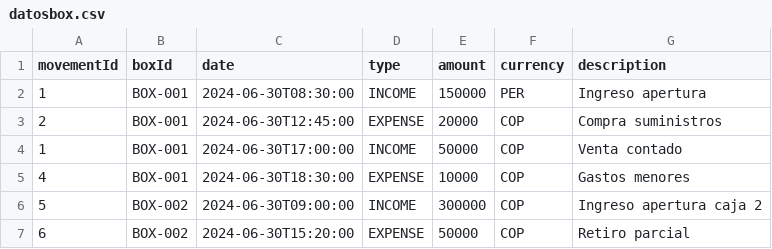
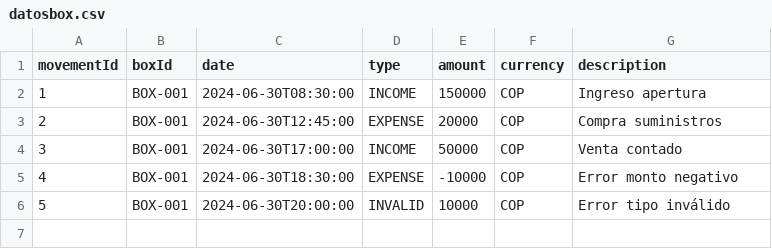
Before and after one commit to faridbaron/Carga-Masiva, a CSV file: datosbox.csv, drawn as a sheet.

```diff
--- a/datosbox.csv
+++ b/datosbox.csv
@@ -1,7 +1,6 @@
 movementId,boxId,date,type,amount,currency,description
-1,BOX-001,2024-06-30T08:30:00,INCOME,150000,PER,Ingreso apertura
+1,BOX-001,2024-06-30T08:30:00,INCOME,150000,COP,Ingreso apertura
 2,BOX-001,2024-06-30T12:45:00,EXPENSE,20000,COP,Compra suministros
-1,BOX-001,2024-06-30T17:00:00,INCOME,50000,COP,Venta contado
-4,BOX-001,2024-06-30T18:30:00,EXPENSE,10000,COP,Gastos menores
-5,BOX-002,2024-06-30T09:00:00,INCOME,300000,COP,Ingreso apertura caja 2
-6,BOX-002,2024-06-30T15:20:00,EXPENSE,50000,COP,Retiro parcial
+3,BOX-001,2024-06-30T17:00:00,INCOME,50000,COP,Venta contado
+4,BOX-001,2024-06-30T18:30:00,EXPENSE,-10000,COP,Error monto negativo
+5,BOX-001,2024-06-30T20:00:00,INVALID,10000,COP,Error tipo inválido
```
Also changed, not shown: 5 other files.
